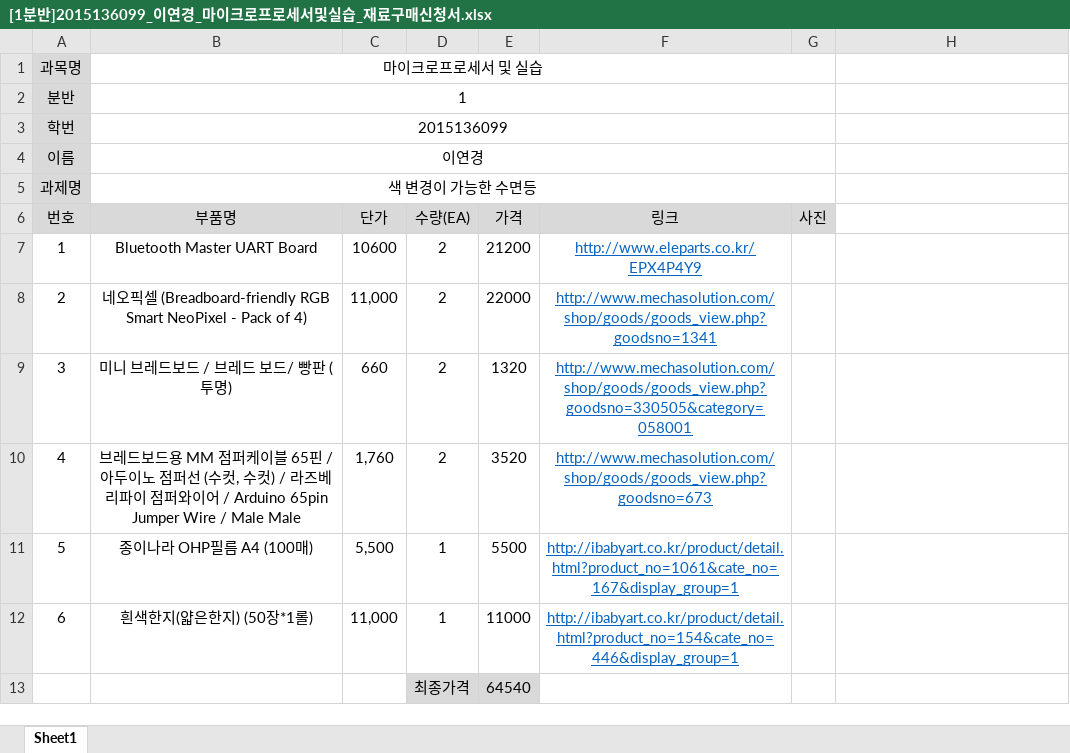
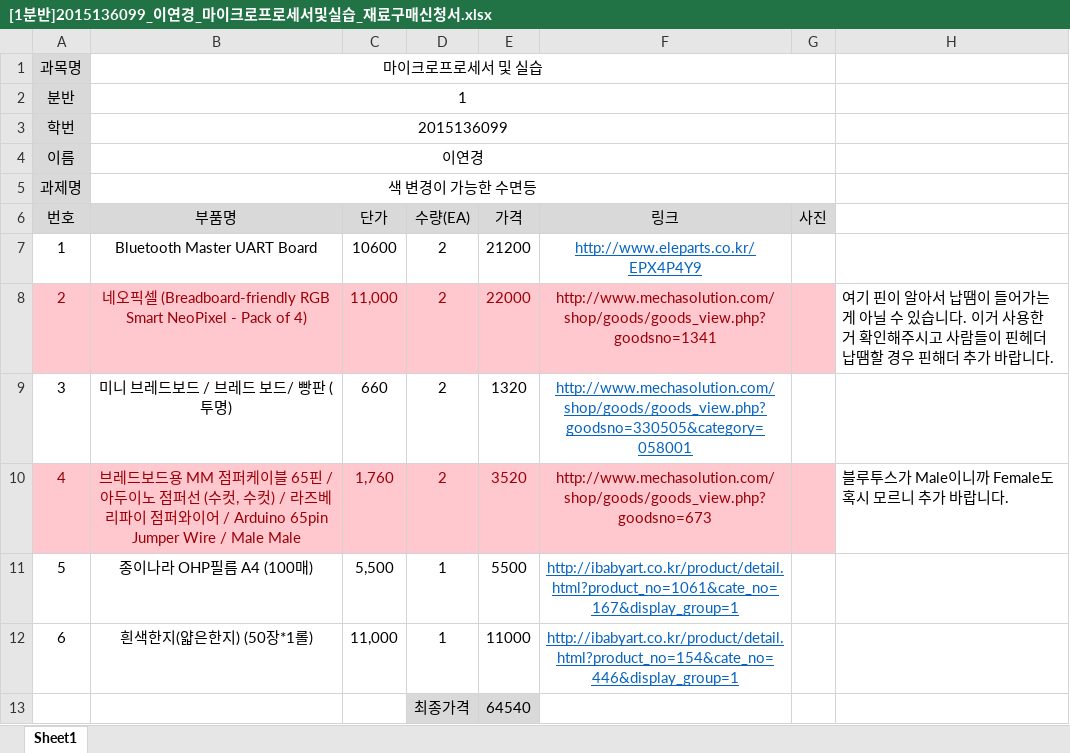
Before and after one commit to kutmicro/2015136099, an Excel workbook: [1분반]2015136099_이연경_마이크로프로세서및실습_재료구매신청서.xlsx, sheet Sheet1, drawn as a sheet; values as stored, in another font and other column widths than the file's, no borders; charts and pictures not drawn; the diff names each change by its address in the sheet, - before the commit and + after, or states it on an @@ line.

Commit message:
코멘트 추가

```diff
--- a/[1분반]2015136099_이연경_마이크로프로세서및실습_재료구매신청서.xlsx (sheet Sheet1)
+++ b/[1분반]2015136099_이연경_마이크로프로세서및실습_재료구매신청서.xlsx (sheet Sheet1)
-A8:G8 fill: none
+A8:G8 fill: #FFC7CE
-A8:E8 text colour: black
+A8:E8 text colour: #9C0006
@@ F8 underline: on → off, text colour: #0563C1 → #9C0006 @@
-H8: (empty)
+H8: 여기 핀이 알아서 납땜이 들어가는 게 아닐 수 있습니다. 이거 사용한 거 확인해주시고 사람들이 핀헤더 납땜할 경우 핀해더 추가 바랍니다.
-A10:G10 fill: none
+A10:G10 fill: #FFC7CE
-A10:E10 text colour: black
+A10:E10 text colour: #9C0006
@@ F10 underline: on → off, text colour: #0563C1 → #9C0006 @@
-H10: (empty)
+H10: 블루투스가 Male이니까 Female도 혹시 모르니 추가 바랍니다.
```
Also changed, not shown: charts or pictures.
